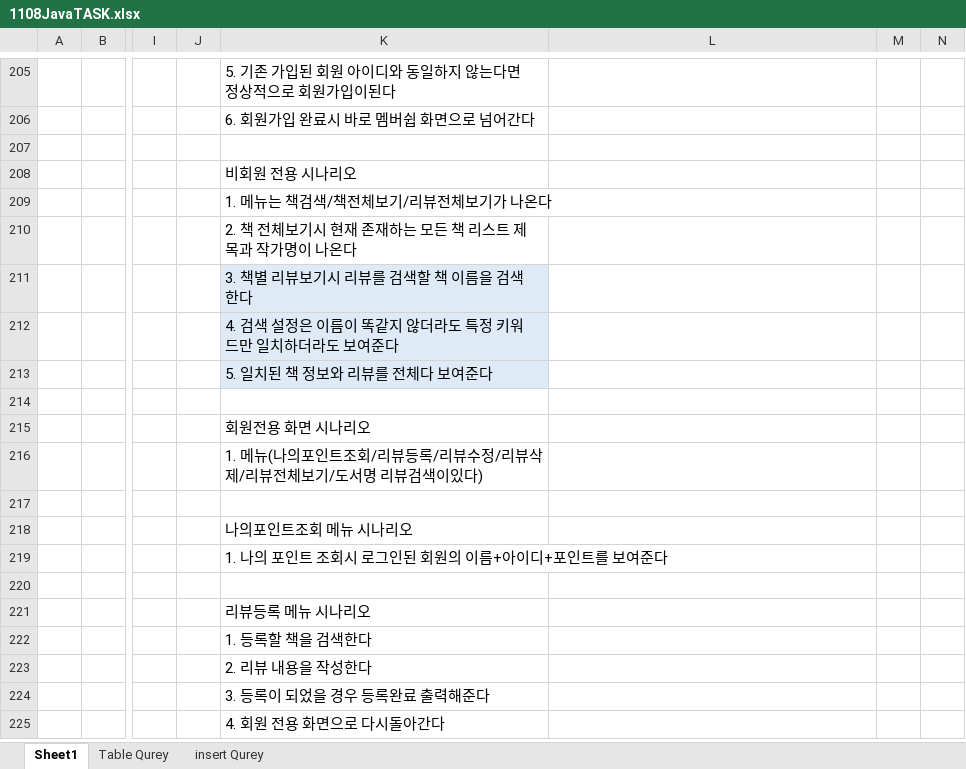
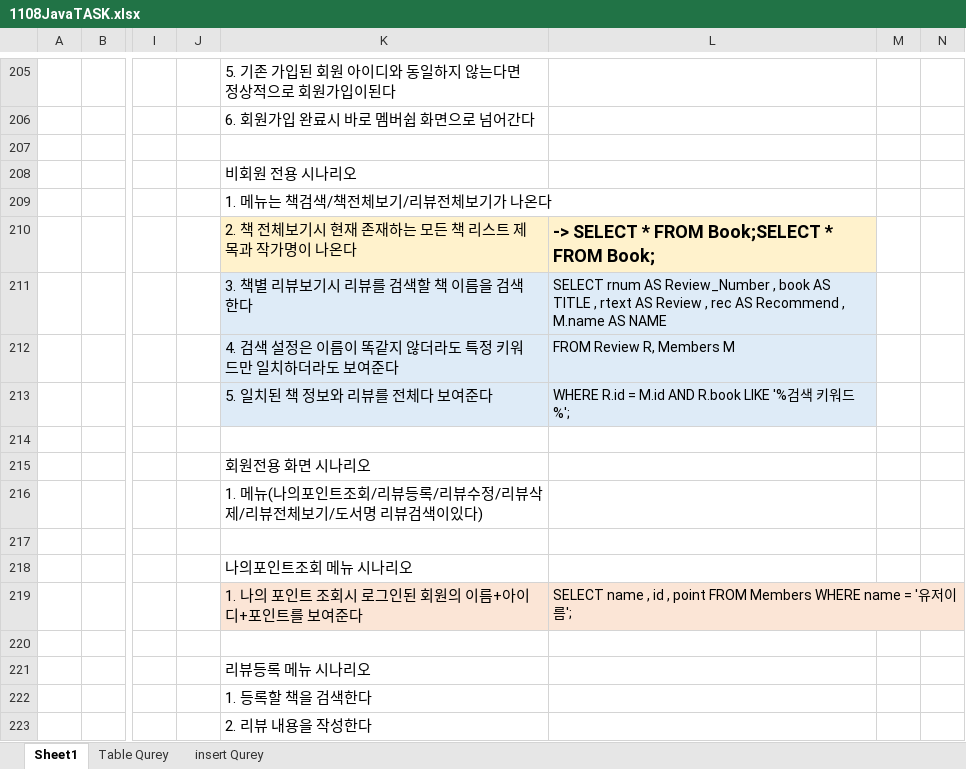
Before and after one commit to gayulz/Study, an Excel workbook: Human-JAVA/Human_11m_project/1108JavaTASK.xlsx, sheet Sheet1, drawn as a sheet; only a part is shown, gaps mark what is left out; the shorter side is filled out with more unchanged rows; values as stored, in another font and other column widths than the file's, no borders; the diff names each change by its address in the sheet, - before the commit and + after, or states it on an @@ line.

```diff
--- a/Human-JAVA/Human_11m_project/1108JavaTASK.xlsx (sheet Sheet1)
+++ b/Human-JAVA/Human_11m_project/1108JavaTASK.xlsx (sheet Sheet1)
-K210:L210 fill: none
+K210:L210 fill: #FFF2CC
-L210: (empty)
+L210: -> SELECT * FROM Book;SELECT * FROM Book;
-L211: (empty)
+L211: SELECT rnum AS Review_Number , book AS TITLE , rtext AS Review , rec AS Recommend , M.name AS NAME
-L211:L213 fill: none
+L211:L213 fill: #DEEBF7
-L212: (empty)
+L212: FROM Review R, Members M
-L213: (empty)
+L213: WHERE R.id = M.id AND R.book LIKE '%검색 키워드%';
-K219:L219 fill: none
+K219:L219 fill: #FBE5D6
-L219: (empty)
+L219: SELECT name , id , point FROM Members WHERE name = '유저이름';
```
Also changed, not shown: 3 other files.
